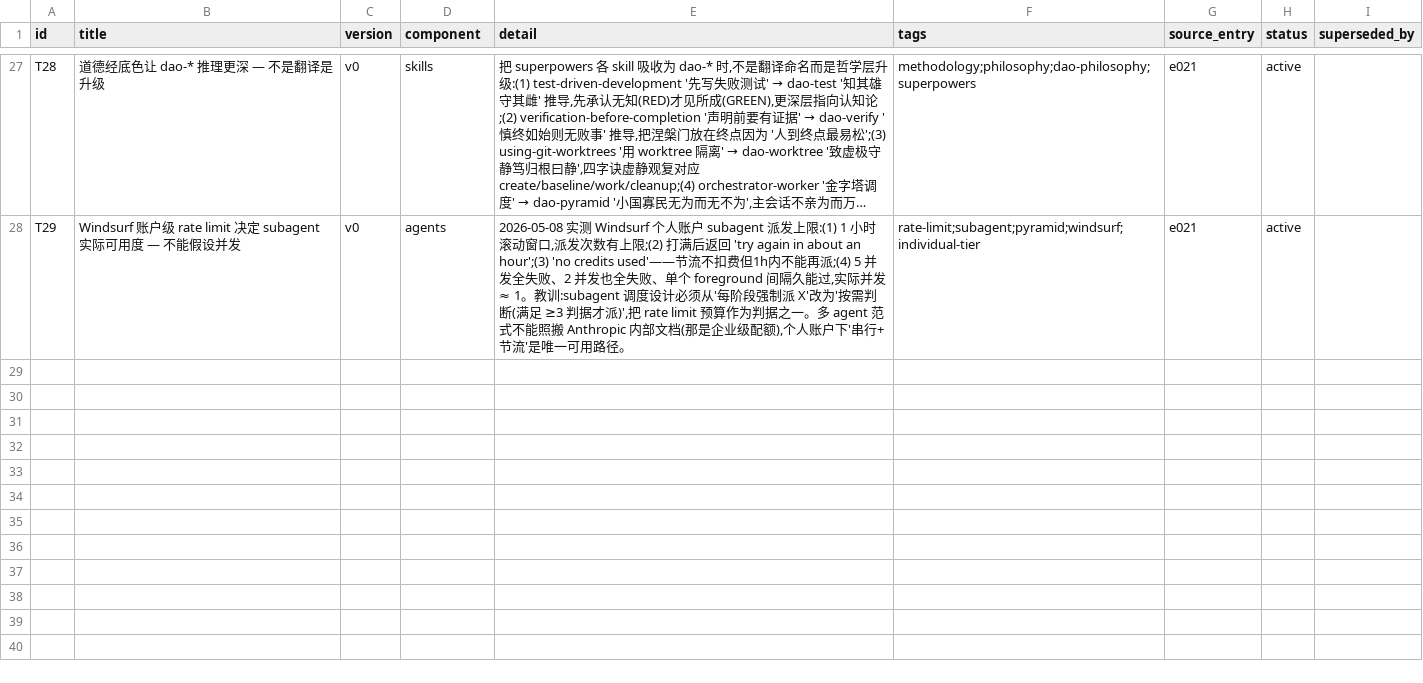
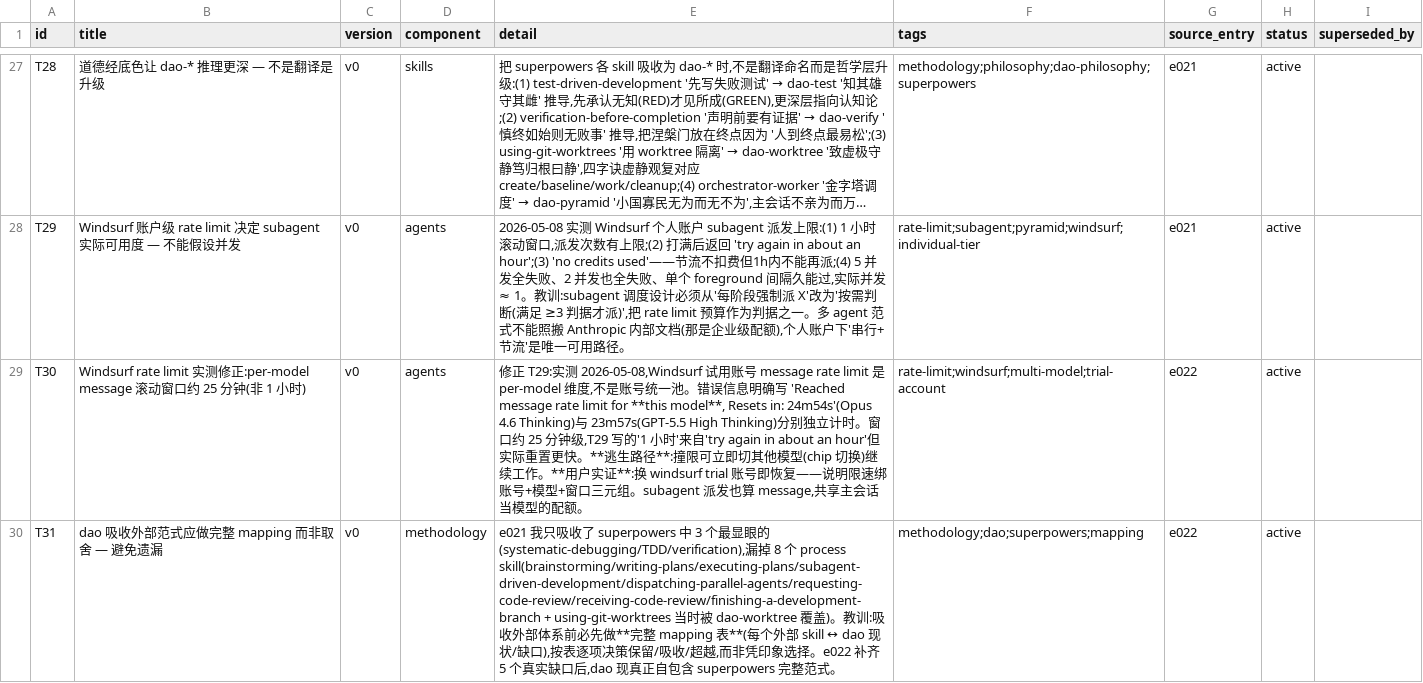
Before and after one commit to thoerwink8/windsurf-dao, a CSV file: data/evolution-lessons.csv, drawn as a sheet; only a part is shown, gaps mark what is left out; long unchanged cells end in …; the diff names each change by its address in the sheet, - before the commit and + after, or states it on an @@ line.

```diff
--- a/data/evolution-lessons.csv
+++ b/data/evolution-lessons.csv
+row 29: T30 | Windsurf rate limit 实测修正:per-model message 滚动窗口约 25 分钟(非 1 小时) | v0 | agents | 修正 T29:实测 2026-05-08,Windsurf 试用账号 message rate limit 是 per-model 维度,不是账号统一池。错误信息明确写 'Reached message rate limit for **this model**, Resets in: 24m54s'(Opus 4.6 Thinking)与 23m57s(GPT-5.5 High Thinking)分别独立计时。窗口约 25 分钟级,T29 写的'1 小时'来自'try again in about an hour'但实际重置更快。**逃生路径**:撞限可立即切其他模型(chip 切换)继续工作。**用户实证**:换 windsurf trial 账号即恢复——说明限速绑账号+模型+窗口三元组。subagent 派发也算 message,共享主会话当模型的配额。 | rate-limit;windsurf;multi-model;trial-account | e022 | active
+row 30: T31 | dao 吸收外部范式应做完整 mapping 而非取舍 — 避免遗漏 | v0 | methodology | e021 我只吸收了 superpowers 中 3 个最显眼的(systematic-debugging/TDD/verification),漏掉 8 个 process skill(brainstorming/writing-plans/executing-plans/subagent-driven-development/dispatching-parallel-agents/requesting-code-review/receiving-code-review/finishing-a-development-branch + using-git-worktrees 当时被 dao-worktree 覆盖)。教训:吸收外部体系前必先做**完整 mapping 表**(每个外部 skill ↔ dao 现状/缺口),按表逐项决策保留/吸收/超越,而非凭印象选择。e022 补齐 5 个真实缺口后,dao 现真正自包含 superpowers 完整范式。 | methodology;dao;superpowers;mapping | e022 | active
```
Also changed, not shown: data/evolution-entries.csv, 12 other files.
